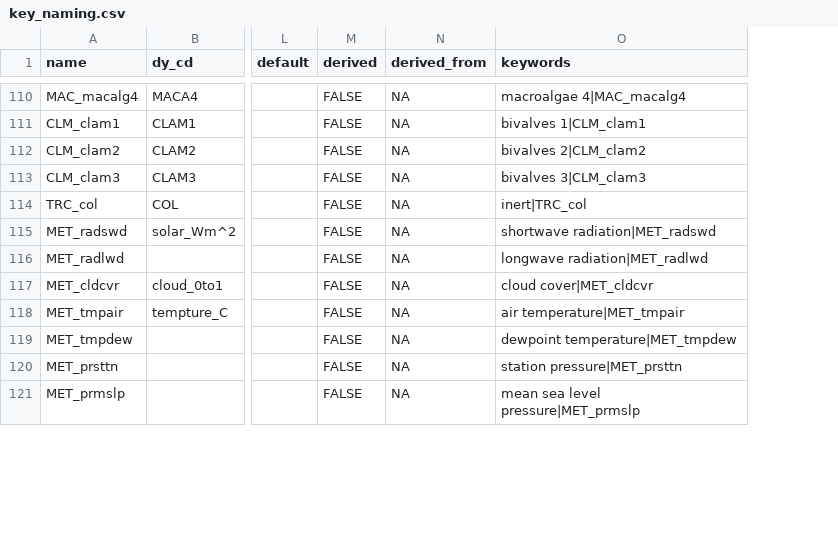
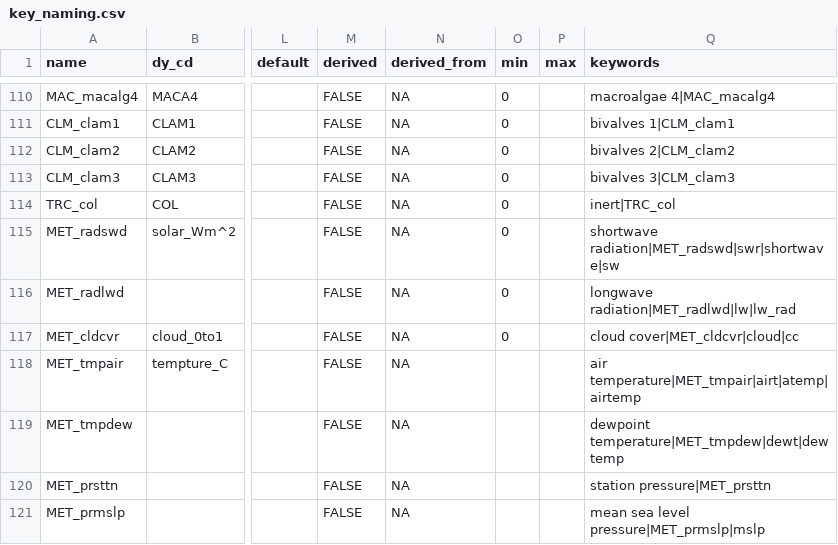
Before and after one commit to limnotrack/AEME, a CSV file: data-raw/key_naming.csv, drawn as a sheet; only a part is shown, gaps mark what is left out; addresses are those after the commit; the diff covers the shown part only; the diff names each change by its address in the sheet, - before the commit and + after, or states it on an @@ line.

```diff
--- a/data-raw/key_naming.csv
+++ b/data-raw/key_naming.csv
+column O (min), rows 110-117: all 0
+column P (max), empty
-Q115 (keywords): shortwave radiation|MET_radswd
+Q115 (keywords): shortwave radiation|MET_radswd|swr|shortwave|sw
-Q116 (keywords): longwave radiation|MET_radlwd
+Q116 (keywords): longwave radiation|MET_radlwd|lw|lw_rad
-Q117 (keywords): cloud cover|MET_cldcvr
+Q117 (keywords): cloud cover|MET_cldcvr|cloud|cc
-Q118 (keywords): air temperature|MET_tmpair
+Q118 (keywords): air temperature|MET_tmpair|airt|atemp|airtemp
-Q119 (keywords): dewpoint temperature|MET_tmpdew
+Q119 (keywords): dewpoint temperature|MET_tmpdew|dewt|dewtemp
-Q121 (keywords): mean sea level pressure|MET_prmslp
+Q121 (keywords): mean sea level pressure|MET_prmslp|mslp
```
Also changed, not shown: 16 edited cells elsewhere in this file, 2 other files.
